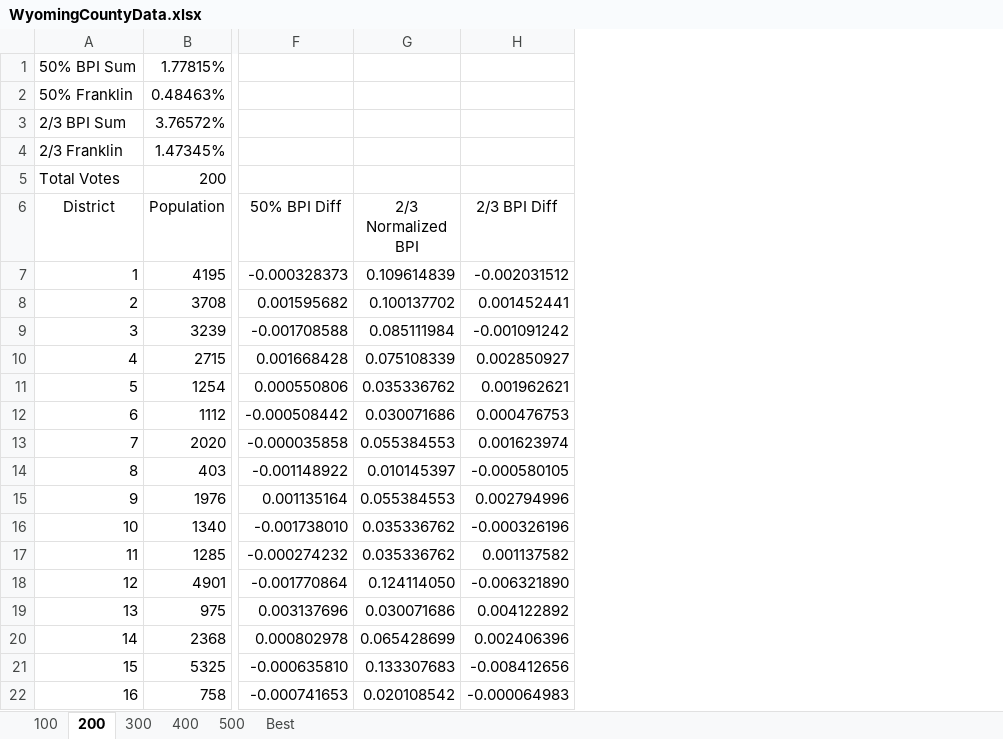
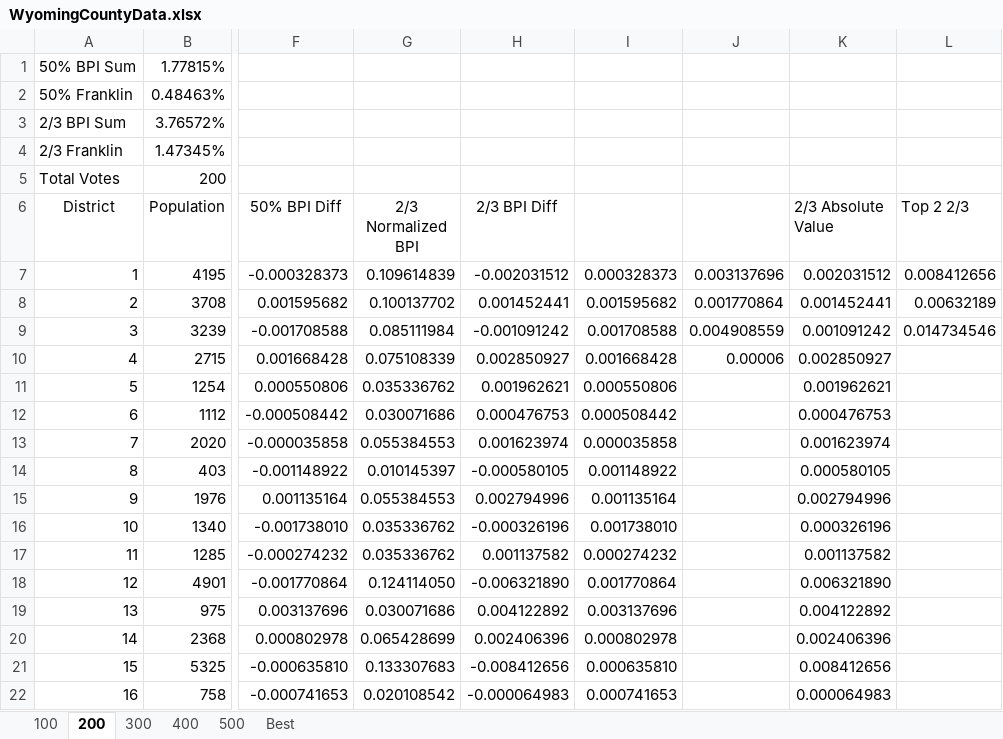
Before and after one commit to ItBeCharlie/Banzhaf, an Excel workbook: python/csvs/WyomingCountyData.xlsx, sheet 200, drawn as a sheet; only a part is shown, gaps mark what is left out; values as stored, in another font and other column widths than the file's, no borders; the diff names each change by its address in the sheet, - before the commit and + after, or states it on an @@ line.

```diff
--- a/python/csvs/WyomingCountyData.xlsx (sheet 200)
+++ b/python/csvs/WyomingCountyData.xlsx (sheet 200)
+column I, rows 7-22: 0.000328373 | 0.001595682 | 0.001708588 | 0.001668428 | 0.000550806 | 0.000508442 | 0.000035858 | 0.001148922 | 0.001135164 | 0.001738010 | 0.000274232 | 0.001770864 | 0.003137696 | 0.000802978 | 0.000635810 | 0.000741653
+column J, rows 7-10: 0.003137696 | 0.001770864 | 0.004908559 | 0.00006
+column K (2/3 Absolute Value), rows 7-22: 0.002031512 | 0.001452441 | 0.001091242 | 0.002850927 | 0.001962621 | 0.000476753 | 0.001623974 | 0.000580105 | 0.002794996 | 0.000326196 | 0.001137582 | 0.006321890 | 0.004122892 | 0.002406396 | 0.008412656 | 0.000064983
+column L (Top 2 2/3), rows 7-9: 0.008412656 | 0.00632189 | 0.014734546
```
Also changed, not shown: sheet 400, sheet 500, sheet 300, sheet Best, sheet 100, formulas that keep their value, 5 other files.
